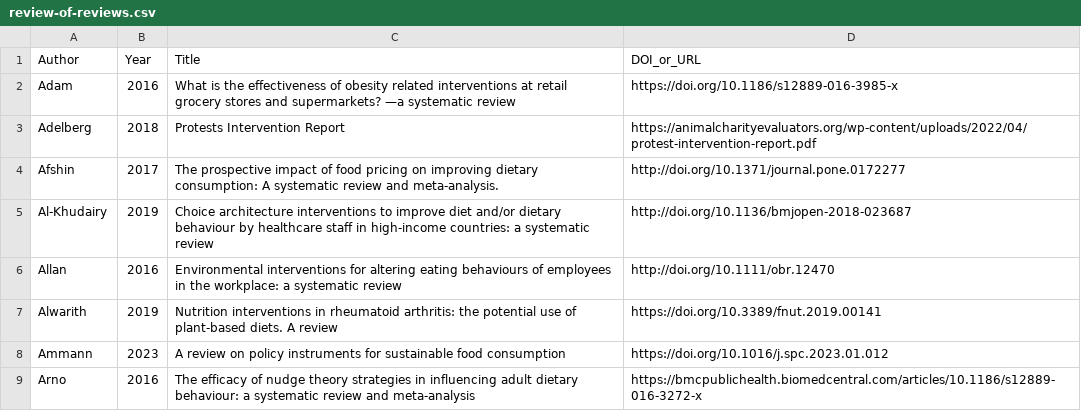
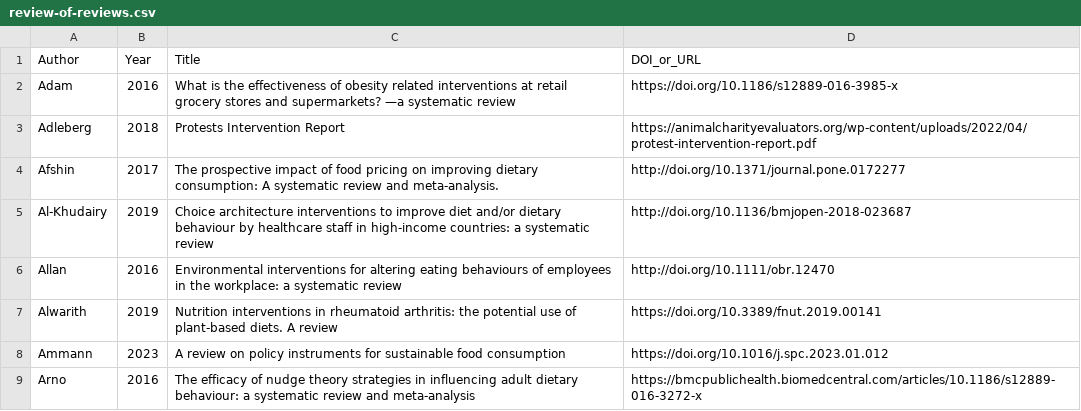
Before and after one commit to hsflabstanford/vegan-meta, a CSV file: data/review-of-reviews.csv, drawn as a sheet; only a part is shown.

```diff
--- a/data/review-of-reviews.csv
+++ b/data/review-of-reviews.csv
@@ -2,3 +2,3 @@ Author,Year,Title,DOI_or_URL
 Adam,2016,What is the effectiveness of obesity related interventions at retail grocery stores and supermarkets? —a systematic review,https://doi.org/10.1186/s12889-016-3985-x
-Adelberg,2018,Protests Intervention Report,https://animalcharityevaluators.org/wp-content/uploads/2022/04/protest-intervention-report.pdf
+Adleberg,2018,Protests Intervention Report,https://animalcharityevaluators.org/wp-content/uploads/2022/04/protest-intervention-report.pdf
 Afshin,2017,The prospective impact of food pricing on improving dietary consumption: A systematic review and meta-analysis.,http://doi.org/10.1371/journal.pone.0172277
```
Also changed, not shown: data/RPMC-data.csv, data/robustness-check.csv, 2 other files.
